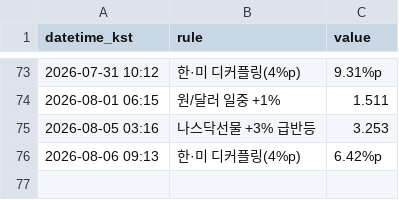
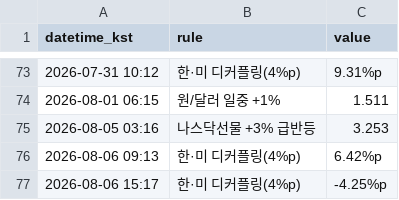
Before and after one commit to Carrick16GGMU/Carrick-the-Glory, a CSV file: alerts_log.csv, drawn as a sheet; only a part is shown, gaps mark what is left out.

```diff
--- a/alerts_log.csv
+++ b/alerts_log.csv
@@ -76 +76,2 @@ datetime_kst,rule,value
 2026-08-06 09:13,한·미 디커플링(4%p),6.42%p
+2026-08-06 15:17,한·미 디커플링(4%p),-4.25%p
```
Also changed, not shown: 1 other file.
